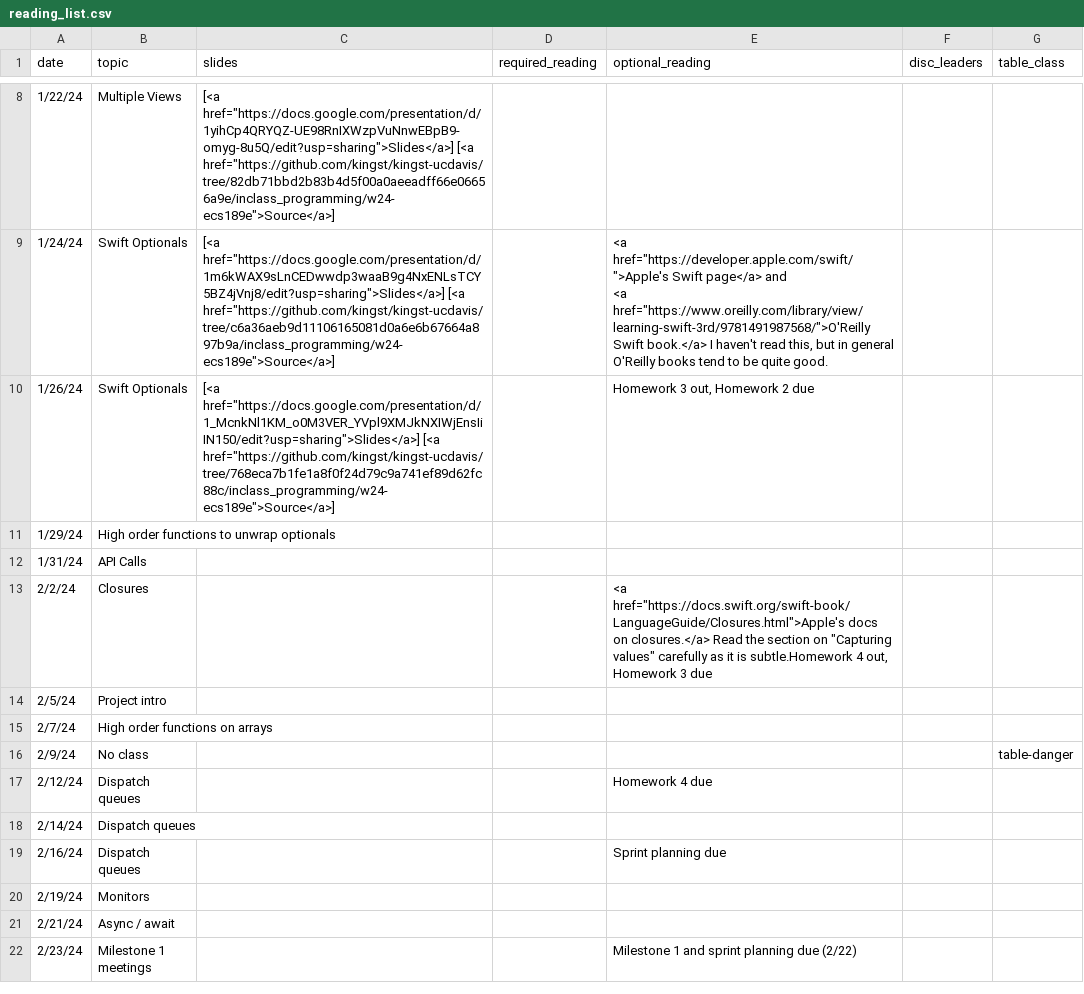
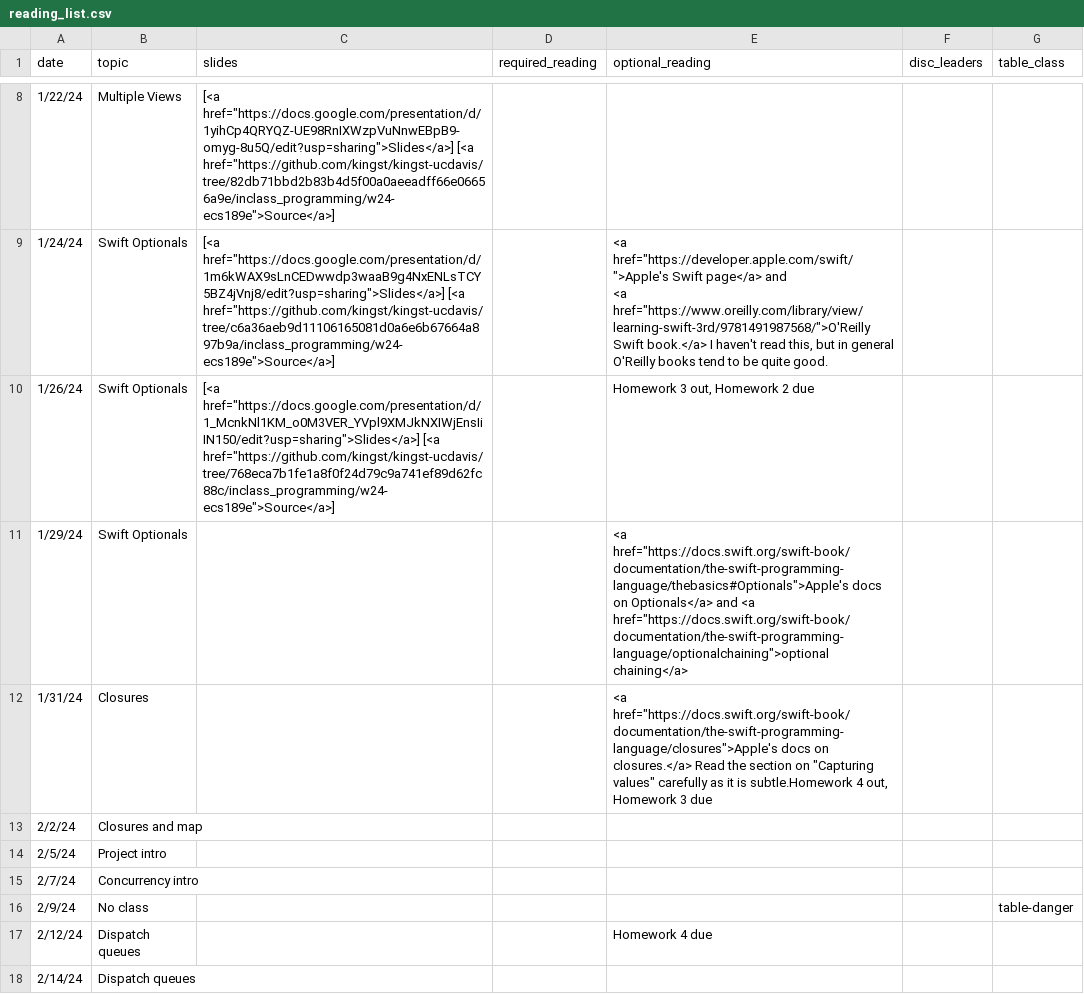
Before and after one commit to kingst/kingst-ucdavis, a CSV file: classes/w24-ecs189e/reading_list.csv, drawn as a sheet; only a part is shown, gaps mark what is left out; the shorter side is filled out with more unchanged rows.

Commit message:
Adjusting the schedule

```diff
--- a/classes/w24-ecs189e/reading_list.csv
+++ b/classes/w24-ecs189e/reading_list.csv
@@ -11,7 +11,7 @@ date,topic,slides,required_reading,optional_reading,disc_leaders,table_class
 1/26/24,Swift Optionals,"[<a href=""https://docs.google.com/presentation/d/1_McnkNl1KM_o0M3VER_YVpl9XMJkNXIWjEnsIiIN150/edit?usp=sharing"">Slides</a>] [<a href=""https://github.com/kingst/kingst-ucdavis/tree/768eca7b1fe1a8f0f24d79c9a741ef89d62fc88c/inclass_programming/w24-ecs189e"">Source</a>]",,"Homework 3 out, Homework 2 due",,
-1/29/24,High order functions to unwrap optionals,,,,,
-1/31/24,API Calls,,,,,
-2/2/24,Closures,,,"<a href=""https://docs.swift.org/swift-book/LanguageGuide/Closures.html"">Apple's docs on closures.</a> Read the section on ""Capturing values"" carefully as it is subtle.Homework 4 out, Homework 3 due",,
+1/29/24,Swift Optionals,,,"<a href=""https://docs.swift.org/swift-book/documentation/the-swift-programming-language/thebasics#Optionals"">Apple's docs on Optionals</a> and <a href=""https://docs.swift.org/swift-book/documentation/the-swift-programming-language/optionalchaining"">optional chaining</a>",,
+1/31/24,Closures,,,"<a href=""https://docs.swift.org/swift-book/documentation/the-swift-programming-language/closures"">Apple's docs on closures.</a> Read the section on ""Capturing values"" carefully as it is subtle.Homework 4 out, Homework 3 due",,
+2/2/24,Closures and map,,,,,
 2/5/24,Project intro,,,,,
-2/7/24,High order functions on arrays,,,,,
+2/7/24,Concurrency intro,,,,,
 2/9/24,No class,,,,,table-danger
```
